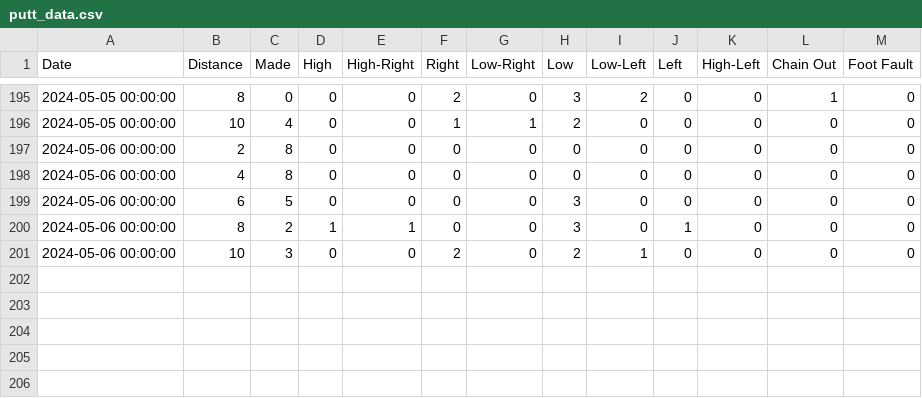
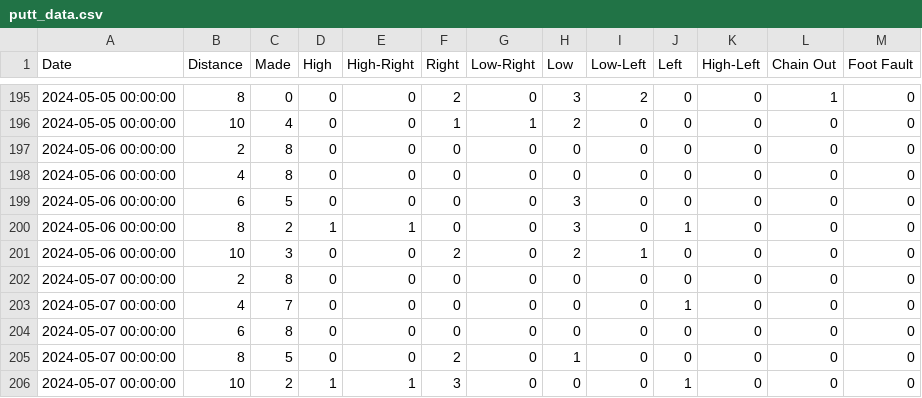
Before and after one commit to AdamKortis/putting_qi, a CSV file: files/csv/putt_data.csv, drawn as a sheet; only a part is shown, gaps mark what is left out.

Commit message:
putt 20240507

```diff
--- a/files/csv/putt_data.csv
+++ b/files/csv/putt_data.csv
@@ -201 +201,6 @@ Date|Distance|Made|High|High-Right|Right|Low-Right|Low|Low-Left|Left|High-Left|C
 2024-05-06 00:00:00|10|3|0|0|2|0|2|1|0|0|0|0
+2024-05-07 00:00:00|2|8|0|0|0|0|0|0|0|0|0|0
+2024-05-07 00:00:00|4|7|0|0|0|0|0|0|1|0|0|0
+2024-05-07 00:00:00|6|8|0|0|0|0|0|0|0|0|0|0
+2024-05-07 00:00:00|8|5|0|0|2|0|1|0|0|0|0|0
+2024-05-07 00:00:00|10|2|1|1|3|0|0|0|1|0|0|0
```
